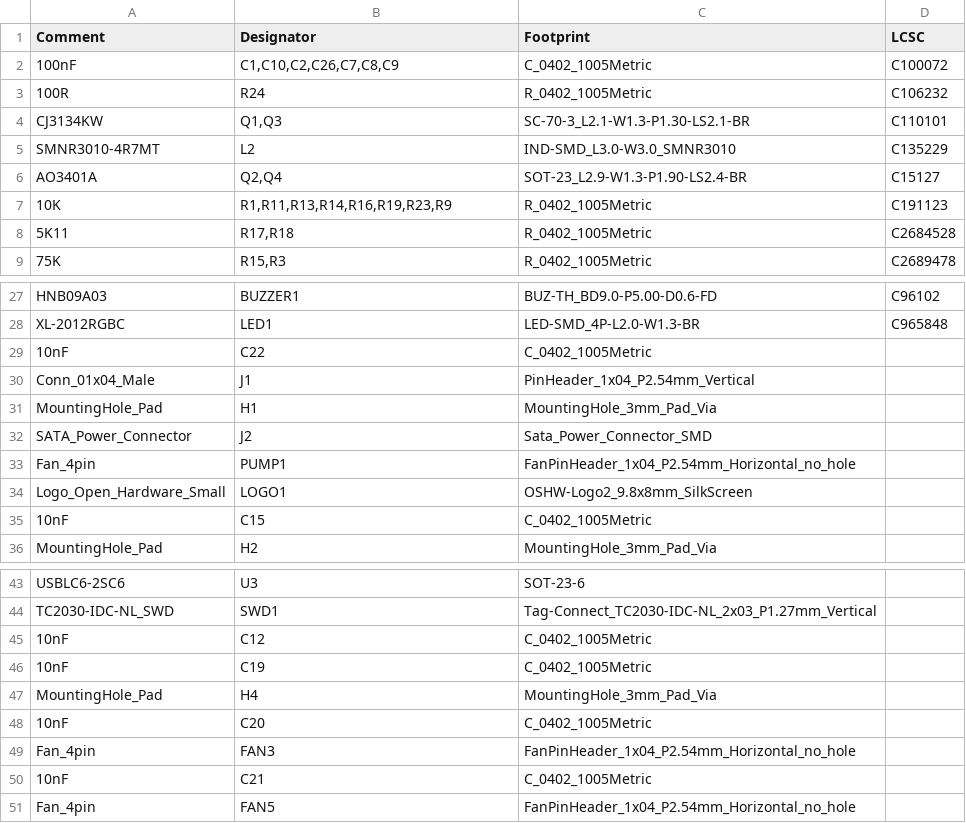
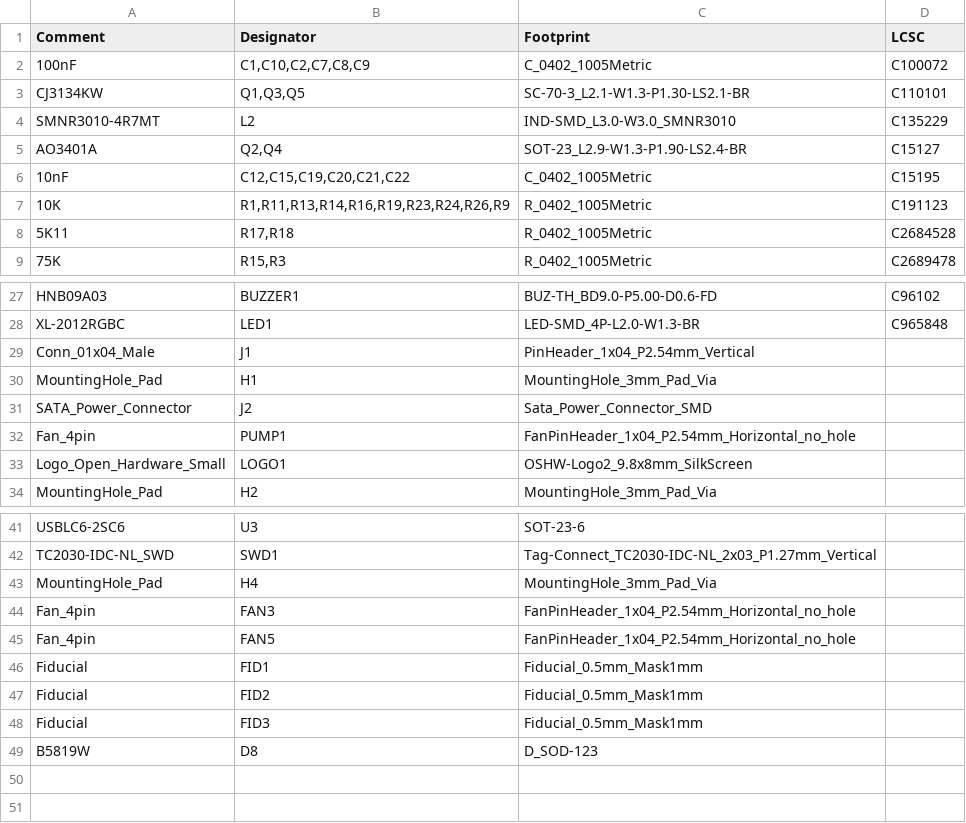
Before and after one commit to mygnu/opilio-pcb, a CSV file: jlcpcb/production_files/BOM-opilio.csv, drawn as a sheet; only a part is shown, gaps mark what is left out.

Commit message:
Pcb with cutouts (#4)
* cut outs design in place

* kicad 8

* updated footprints

* publish v8

* image

```diff
--- a/jlcpcb/production_files/BOM-opilio.csv
+++ b/jlcpcb/production_files/BOM-opilio.csv
@@ -1,8 +1,8 @@
 Comment,Designator,Footprint,LCSC
-100nF,"C1,C10,C2,C26,C7,C8,C9",C_0402_1005Metric,C100072
-100R,R24,R_0402_1005Metric,C106232
-CJ3134KW,"Q1,Q3",SC-70-3_L2.1-W1.3-P1.30-LS2.1-BR,C110101
+100nF,"C1,C10,C2,C7,C8,C9",C_0402_1005Metric,C100072
+CJ3134KW,"Q1,Q3,Q5",SC-70-3_L2.1-W1.3-P1.30-LS2.1-BR,C110101
 SMNR3010-4R7MT,L2,IND-SMD_L3.0-W3.0_SMNR3010,C135229
 AO3401A,"Q2,Q4",SOT-23_L2.9-W1.3-P1.90-LS2.4-BR,C15127
-10K,"R1,R11,R13,R14,R16,R19,R23,R9",R_0402_1005Metric,C191123
+10nF,"C12,C15,C19,C20,C21,C22",C_0402_1005Metric,C15195
+10K,"R1,R11,R13,R14,R16,R19,R23,R24,R26,R9",R_0402_1005Metric,C191123
 5K11,"R17,R18",R_0402_1005Metric,C2684528
@@ -28,3 +28,2 @@ HNB09A03,BUZZER1,BUZ-TH_BD9.0-P5.00-D0.6-FD,C96102
 XL-2012RGBC,LED1,LED-SMD_4P-L2.0-W1.3-BR,C965848
-10nF,C22,C_0402_1005Metric,
 Conn_01x04_Male,J1,PinHeader_1x04_P2.54mm_Vertical,
@@ -34,3 +33,2 @@ Fan_4pin,PUMP1,FanPinHeader_1x04_P2.54mm_Horizontal_no_hole,
 Logo_Open_Hardware_Small,LOGO1,OSHW-Logo2_9.8x8mm_SilkScreen,
-10nF,C15,C_0402_1005Metric,
 MountingHole_Pad,H2,MountingHole_3mm_Pad_Via,
@@ -44,8 +42,8 @@ USBLC6-2SC6,U3,SOT-23-6,
 TC2030-IDC-NL_SWD,SWD1,Tag-Connect_TC2030-IDC-NL_2x03_P1.27mm_Vertical,
-10nF,C12,C_0402_1005Metric,
-10nF,C19,C_0402_1005Metric,
 MountingHole_Pad,H4,MountingHole_3mm_Pad_Via,
-10nF,C20,C_0402_1005Metric,
 Fan_4pin,FAN3,FanPinHeader_1x04_P2.54mm_Horizontal_no_hole,
-10nF,C21,C_0402_1005Metric,
 Fan_4pin,FAN5,FanPinHeader_1x04_P2.54mm_Horizontal_no_hole,
+Fiducial,FID1,Fiducial_0.5mm_Mask1mm,
+Fiducial,FID2,Fiducial_0.5mm_Mask1mm,
+Fiducial,FID3,Fiducial_0.5mm_Mask1mm,
+B5819W,D8,D_SOD-123,
```
Also changed, not shown: 13 other files.
